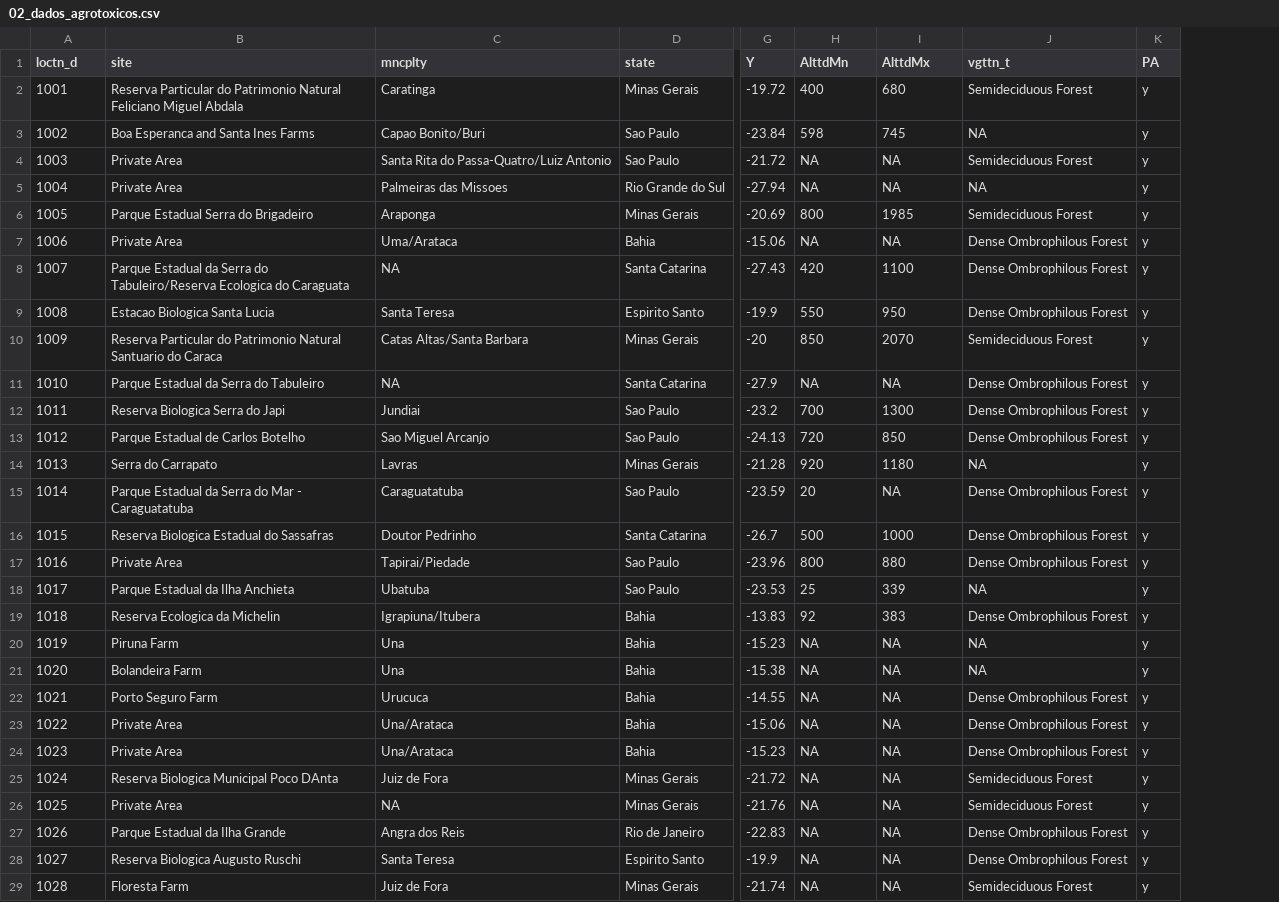
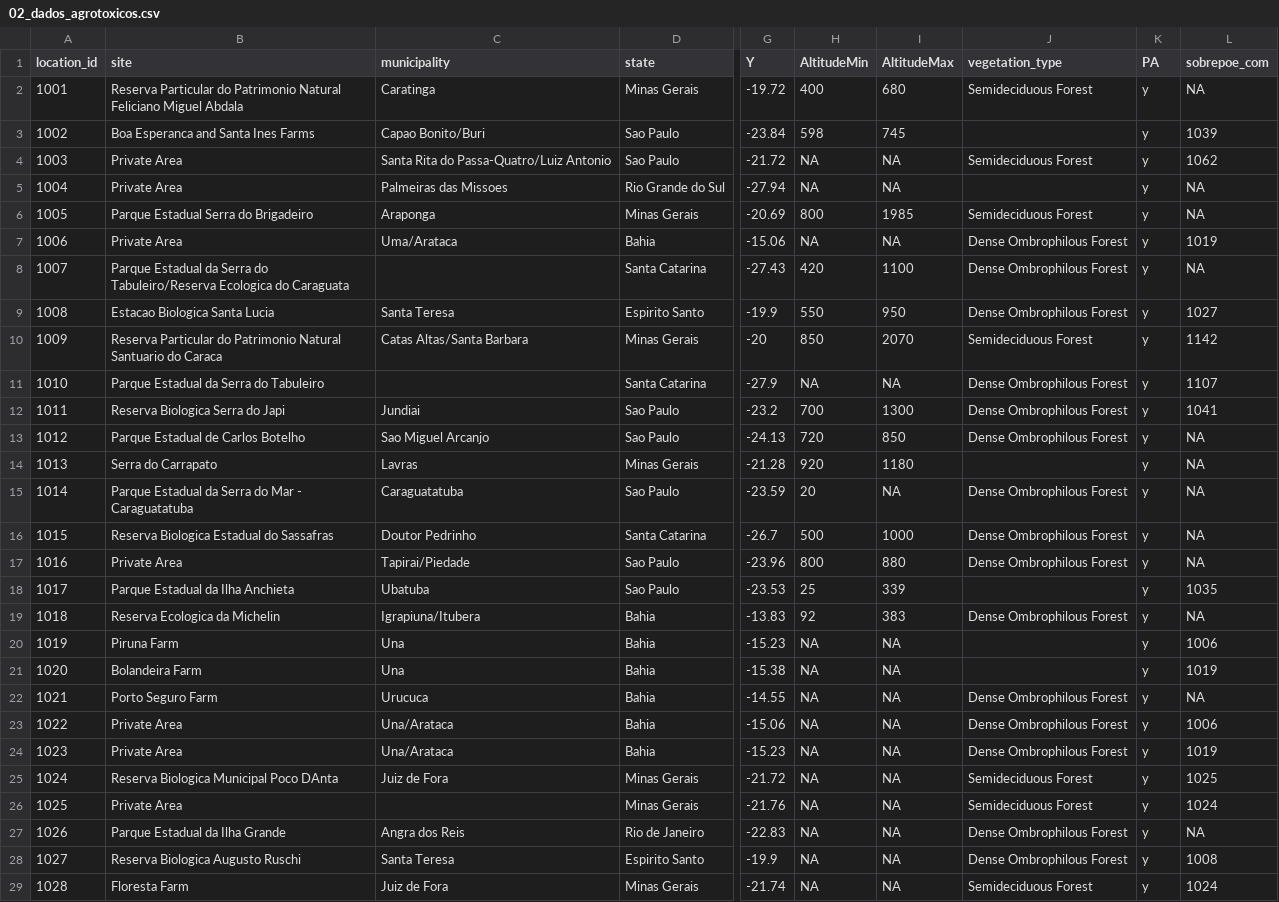
Before and after one commit to saramortara/dissertacao_bia, a CSV file: results/02_dados_agrotoxicos.csv, drawn as a sheet; only a part is shown, gaps mark what is left out; the diff covers the shown part only; the diff names each change by its address in the sheet, - before the commit and + after, or states it on an @@ line.

```diff
--- a/results/02_dados_agrotoxicos.csv
+++ b/results/02_dados_agrotoxicos.csv
+column L (sobrepoe_com), rows 2-29: NA | 1039 | 1062 | NA | NA | 1019 | NA | 1027 | 1142 | 1107 | 1041 | NA | NA | NA | NA | NA | 1035 | NA | 1006 | 1019 | NA | 1006 | 1019 | 1025 | 1024 | NA | 1008 | 1024
-A1: loctn_d
+A1: location_id
-C1: mncplty
+C1: municipality
-H1: AlttdMn
+H1: AltitudeMin
-I1: AlttdMx
+I1: AltitudeMax
-J1: vgttn_t
+J1: vegetation_type
-J3 (vegetation_type): NA
+J3 (vegetation_type): (empty)
-J5 (vegetation_type): NA
+J5 (vegetation_type): (empty)
-C8 (municipality): NA
+C8 (municipality): (empty)
-C11 (municipality): NA
+C11 (municipality): (empty)
-J14 (vegetation_type): NA
+J14 (vegetation_type): (empty)
-J18 (vegetation_type): NA
+J18 (vegetation_type): (empty)
-J20:J21 (vegetation_type): NA
+J20:J21 (vegetation_type): (empty)
-C26 (municipality): NA
+C26 (municipality): (empty)
```
Also changed, not shown: 24 edited cells elsewhere in this file, 3 other files.
